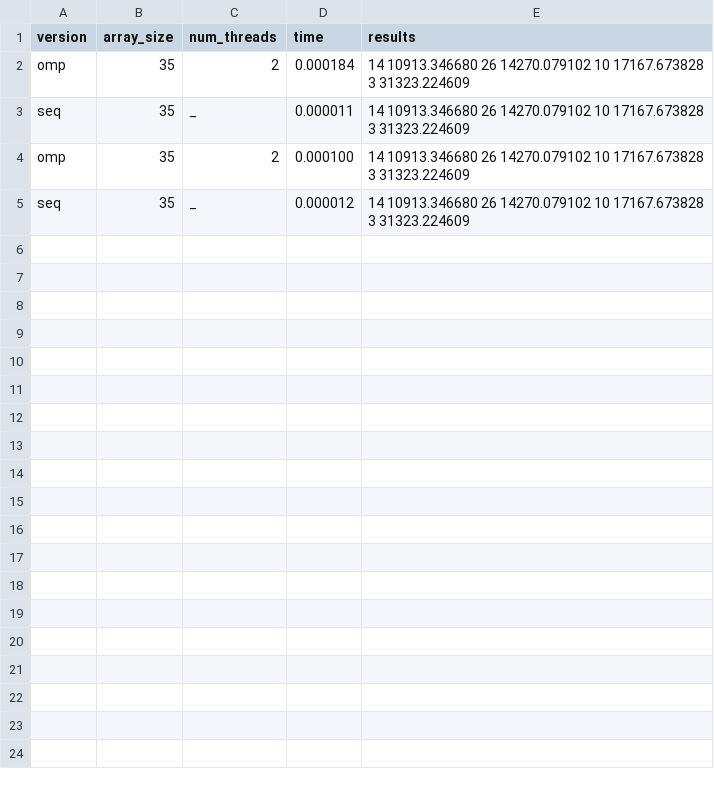
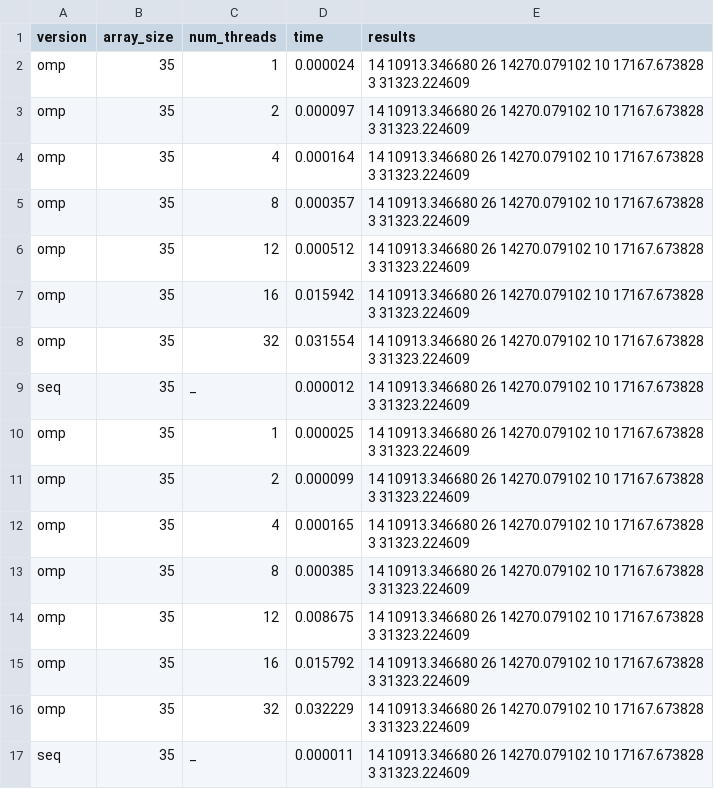
Before and after one commit to adm-pereira/cp2020-2021_g25_52464_55416_55951, a CSV file: Src/logs/experiment_01/test_01.csv, drawn as a sheet.

```diff
--- a/Src/logs/experiment_01/test_01.csv
+++ b/Src/logs/experiment_01/test_01.csv
@@ -1,5 +1,17 @@
 version,array_size,num_threads,time,results
-omp,35,2,0.000184,14 10913.346680 26 14270.079102 10 17167.673828 3 31323.224609
+omp,35,1,0.000024,14 10913.346680 26 14270.079102 10 17167.673828 3 31323.224609
+omp,35,2,0.000097,14 10913.346680 26 14270.079102 10 17167.673828 3 31323.224609
+omp,35,4,0.000164,14 10913.346680 26 14270.079102 10 17167.673828 3 31323.224609
+omp,35,8,0.000357,14 10913.346680 26 14270.079102 10 17167.673828 3 31323.224609
+omp,35,12,0.000512,14 10913.346680 26 14270.079102 10 17167.673828 3 31323.224609
+omp,35,16,0.015942,14 10913.346680 26 14270.079102 10 17167.673828 3 31323.224609
+omp,35,32,0.031554,14 10913.346680 26 14270.079102 10 17167.673828 3 31323.224609
+seq,35,_,0.000012,14 10913.346680 26 14270.079102 10 17167.673828 3 31323.224609
+omp,35,1,0.000025,14 10913.346680 26 14270.079102 10 17167.673828 3 31323.224609
+omp,35,2,0.000099,14 10913.346680 26 14270.079102 10 17167.673828 3 31323.224609
+omp,35,4,0.000165,14 10913.346680 26 14270.079102 10 17167.673828 3 31323.224609
+omp,35,8,0.000385,14 10913.346680 26 14270.079102 10 17167.673828 3 31323.224609
+omp,35,12,0.008675,14 10913.346680 26 14270.079102 10 17167.673828 3 31323.224609
+omp,35,16,0.015792,14 10913.346680 26 14270.079102 10 17167.673828 3 31323.224609
+omp,35,32,0.032229,14 10913.346680 26 14270.079102 10 17167.673828 3 31323.224609
 seq,35,_,0.000011,14 10913.346680 26 14270.079102 10 17167.673828 3 31323.224609
-omp,35,2,0.000100,14 10913.346680 26 14270.079102 10 17167.673828 3 31323.224609
-seq,35,_,0.000012,14 10913.346680 26 14270.079102 10 17167.673828 3 31323.224609
```
Also changed, not shown: Src/logs/experiment_01/test_02.csv, Src/logs/experiment_01/test_03.csv, 20 other files.
